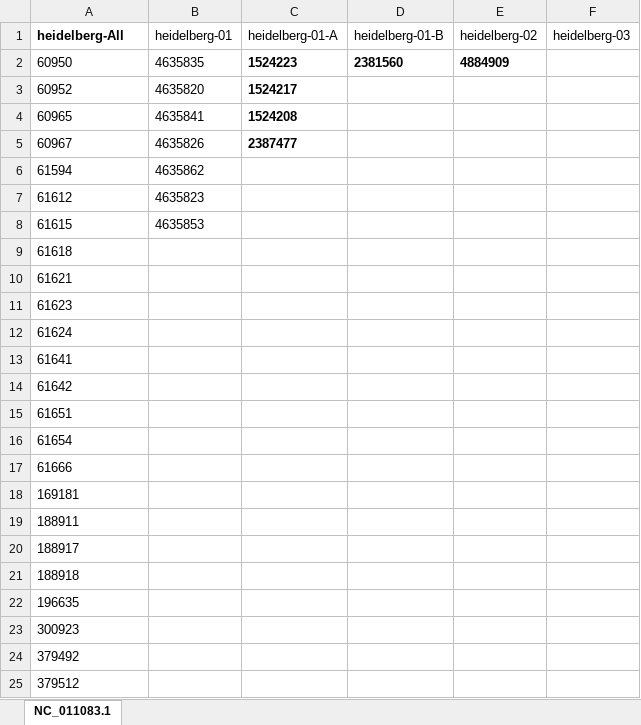
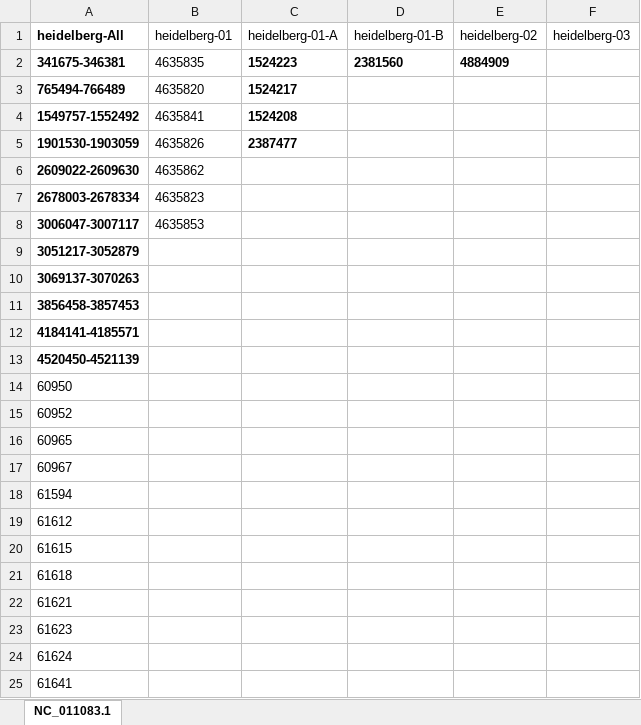
Before and after one commit to Viloleal/vSNP, an Excel workbook: dependencies/bi/salmonella/heidelberg-SL476/script_dependents/Filtered_Regions.xlsx, sheet NC_011083.1, drawn as a sheet; only a part is shown; the shorter side is filled out with more unchanged rows; values as stored, in another font and other column widths than the file's, no borders; addresses are those after the commit; the diff names each change by its address in the sheet, - before the commit and + after, or states it on an @@ line.

Commit message:
egrep -i "mobile|repeat|plasmid" NC_011083.gff

```diff
--- a/dependencies/bi/salmonella/heidelberg-SL476/script_dependents/Filtered_Regions.xlsx (sheet NC_011083.1)
+++ b/dependencies/bi/salmonella/heidelberg-SL476/script_dependents/Filtered_Regions.xlsx (sheet NC_011083.1)
-A2 (heidelberg-All): 60950
+A2 (heidelberg-All): 341675-346381
-A2 bold: off
+A2 bold: on
+row 3: 765494-766489 | 4635820 | 1524217
+row 4: 1549757-1552492 | 4635841 | 1524208
+row 5: 1901530-1903059 | 4635826 | 2387477
+row 6: 2609022-2609630 | 4635862
+row 7: 2678003-2678334 | 4635823
+row 8: 3006047-3007117 | 4635853
+row 9: 3051217-3052879
+row 10: 3069137-3070263
+row 11: 3856458-3857453
+row 12: 4184141-4185571
+row 13: 4520450-4521139
+row 14: 60950
-B15 (heidelberg-01): 4635820
+B15 (heidelberg-01): (empty)
-C15 (heidelberg-01-A): 1524217
+C15 (heidelberg-01-A): (empty)
-B16 (heidelberg-01): 4635841
+B16 (heidelberg-01): (empty)
-C16 (heidelberg-01-A): 1524208
+C16 (heidelberg-01-A): (empty)
-B17 (heidelberg-01): 4635826
+B17 (heidelberg-01): (empty)
-C17 (heidelberg-01-A): 2387477
+C17 (heidelberg-01-A): (empty)
-B18 (heidelberg-01): 4635862
+B18 (heidelberg-01): (empty)
-B19 (heidelberg-01): 4635823
+B19 (heidelberg-01): (empty)
-B20 (heidelberg-01): 4635853
+B20 (heidelberg-01): (empty)
```
